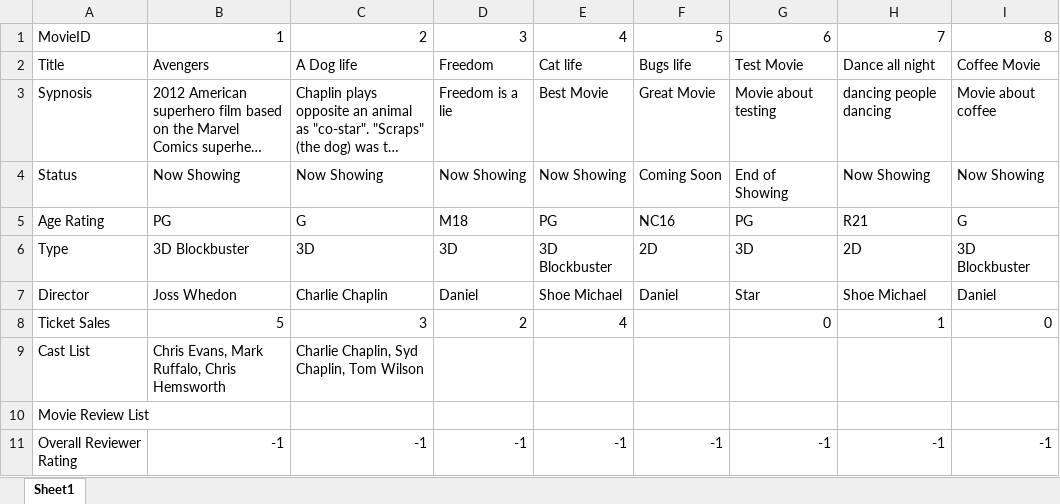
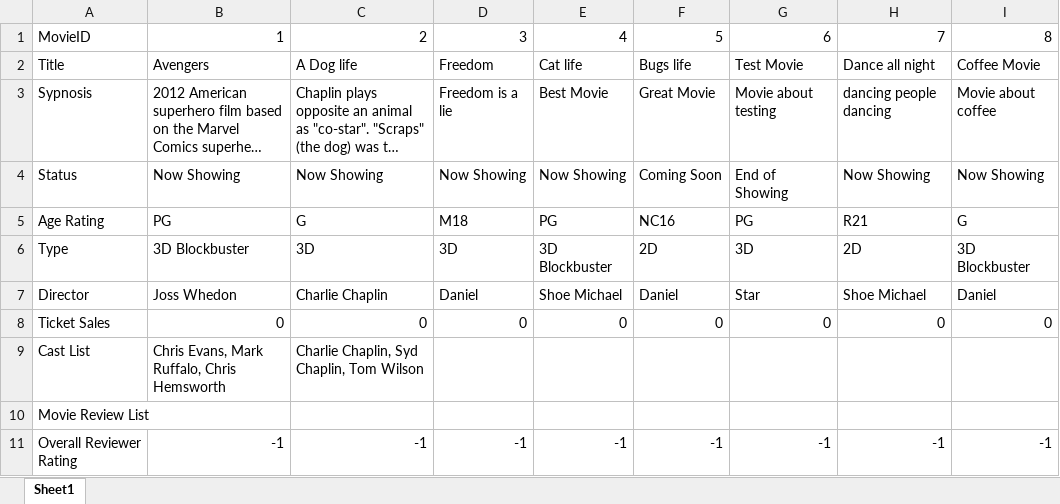
Before and after one commit to johnny-psh/SC2002_MOBLIMA, an Excel workbook: src/database/Movies.xlsx, sheet Sheet1, drawn as a sheet; long unchanged cells end in …; values as stored, in another font and other column widths than the file's, no borders; the diff names each change by its address in the sheet, - before the commit and + after, or states it on an @@ line.

```diff
--- a/src/database/Movies.xlsx (sheet Sheet1)
+++ b/src/database/Movies.xlsx (sheet Sheet1)
-B8: 5
+B8: 0
-C8: 3
+C8: 0
-D8: 2
+D8: 0
-E8: 4
+E8: 0
-F8: (empty)
+F8: 0
-H8: 1
+H8: 0
```
Also changed, not shown: src/database/BookingHistory.xlsx, src/database/Cineplexes.xlsx, 1 other file.
